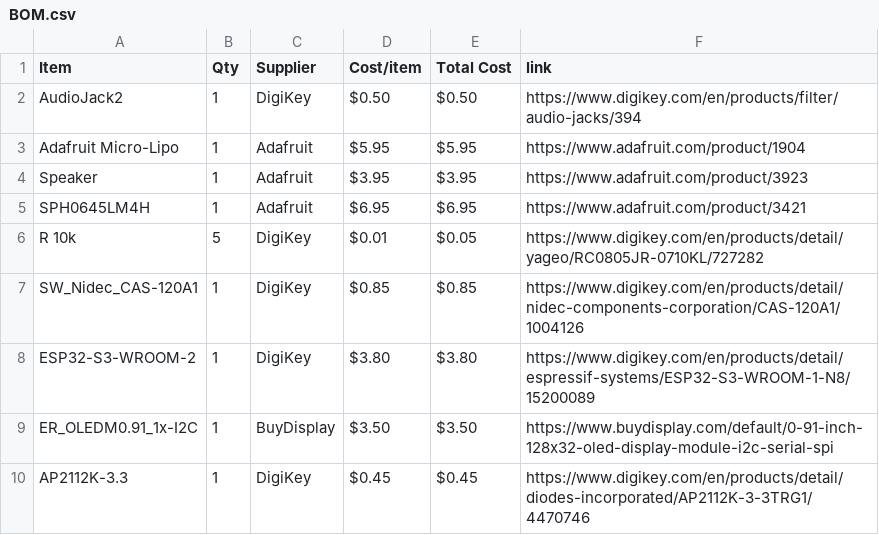
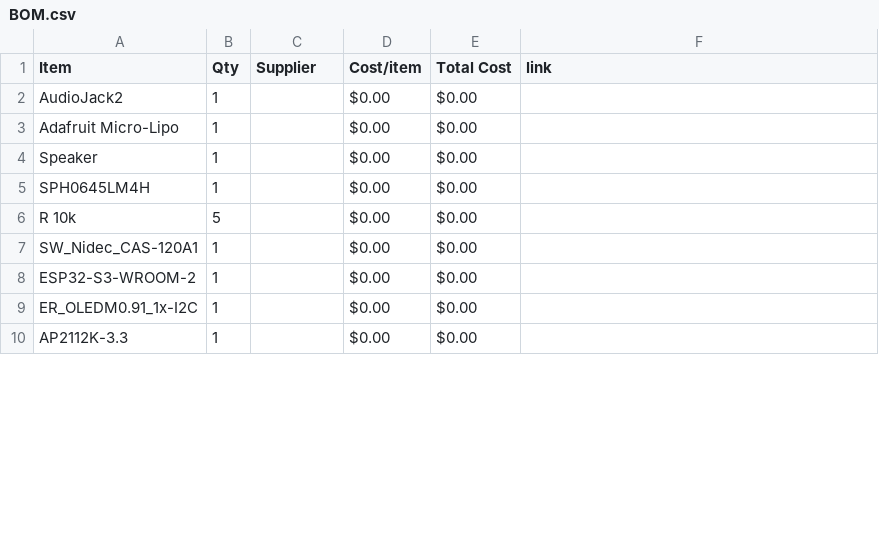
Before and after one commit to CODER-MAN12/Live-translating-device, a CSV file: BOM.csv, drawn as a sheet; only a part is shown; the diff covers the shown part only.

Commit message:
Sync Live language Translater from Half Life

```diff
--- a/BOM.csv
+++ b/BOM.csv
@@ -1,10 +1,10 @@
 Item,Qty,Supplier,Cost/item,Total Cost,link
-AudioJack2,1,DigiKey,$0.50,$0.50,https://www.digikey.com/en/products/filter/audio-jacks/394
-Adafruit Micro-Lipo,1,Adafruit,$5.95,$5.95,https://www.adafruit.com/product/1904
-Speaker,1,Adafruit,$3.95,$3.95,https://www.adafruit.com/product/3923
-SPH0645LM4H,1,Adafruit,$6.95,$6.95,https://www.adafruit.com/product/3421
-R 10k,5,DigiKey,$0.01,$0.05,https://www.digikey.com/en/products/detail/yageo/RC0805JR-0710KL/727282
-SW_Nidec_CAS-120A1,1,DigiKey,$0.85,$0.85,https://www.digikey.com/en/products/detail/nidec-components-corporation/CAS-120A1/1004126
-ESP32-S3-WROOM-2,1,DigiKey,$3.80,$3.80,https://www.digikey.com/en/products/detail/espressif-systems/ESP32-S3-WROOM-1-N8/15200089
-ER_OLEDM0.91_1x-I2C,1,BuyDisplay,$3.50,$3.50,https://www.buydisplay.com/default/0-91-inch-128x32-oled-display-module-i2c-serial-spi
-AP2112K-3.3,1,DigiKey,$0.45,$0.45,https://www.digikey.com/en/products/detail/diodes-incorporated/AP2112K-3-3TRG1/4470746
+AudioJack2,1,,$0.00,$0.00,
+Adafruit Micro-Lipo,1,,$0.00,$0.00,
+Speaker,1,,$0.00,$0.00,
+SPH0645LM4H,1,,$0.00,$0.00,
+R 10k,5,,$0.00,$0.00,
+SW_Nidec_CAS-120A1,1,,$0.00,$0.00,
+ESP32-S3-WROOM-2,1,,$0.00,$0.00,
+ER_OLEDM0.91_1x-I2C,1,,$0.00,$0.00,
+AP2112K-3.3,1,,$0.00,$0.00,
```
Also changed, not shown: 1 removed row and 9 edited cells elsewhere in this file.
